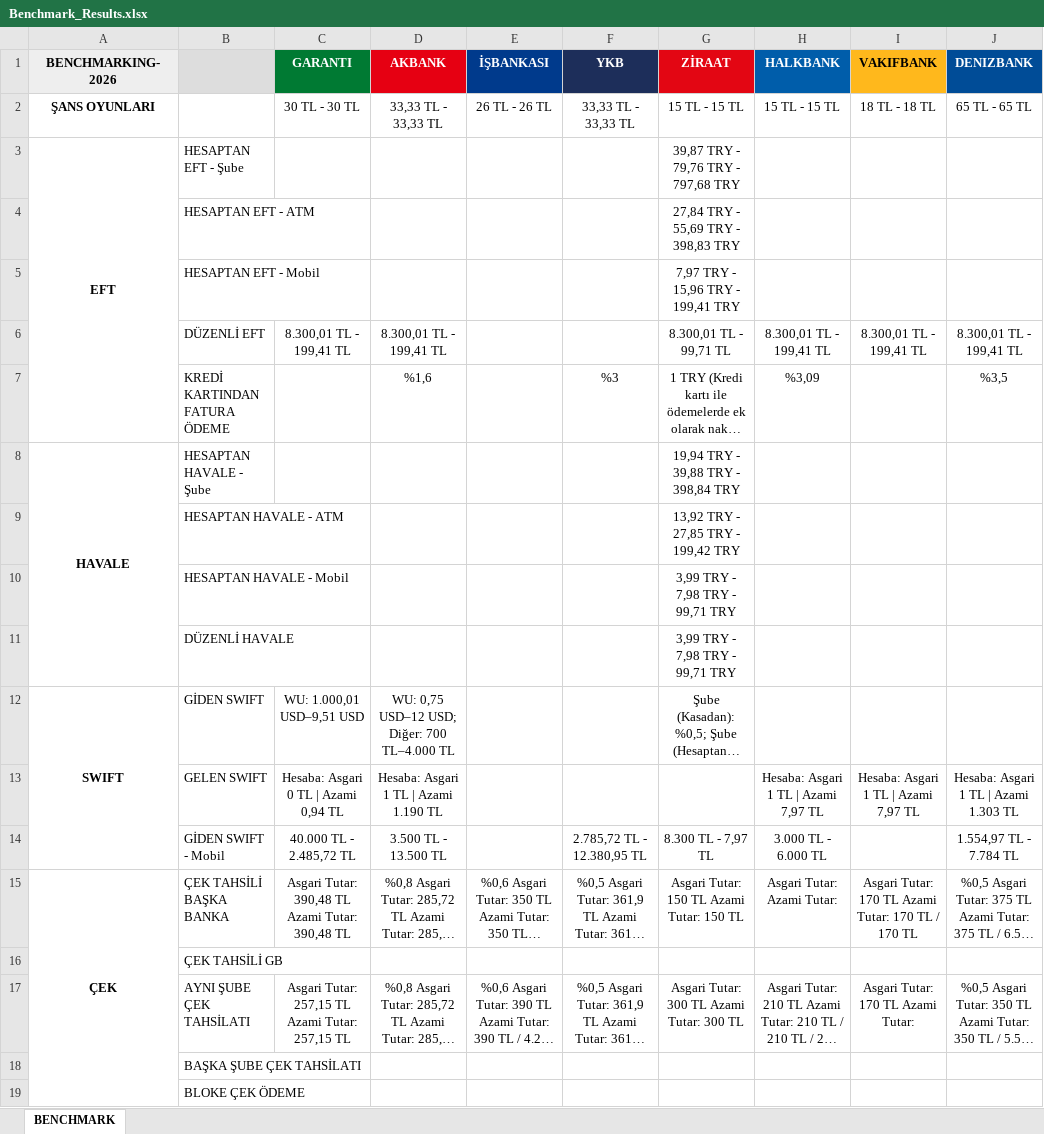
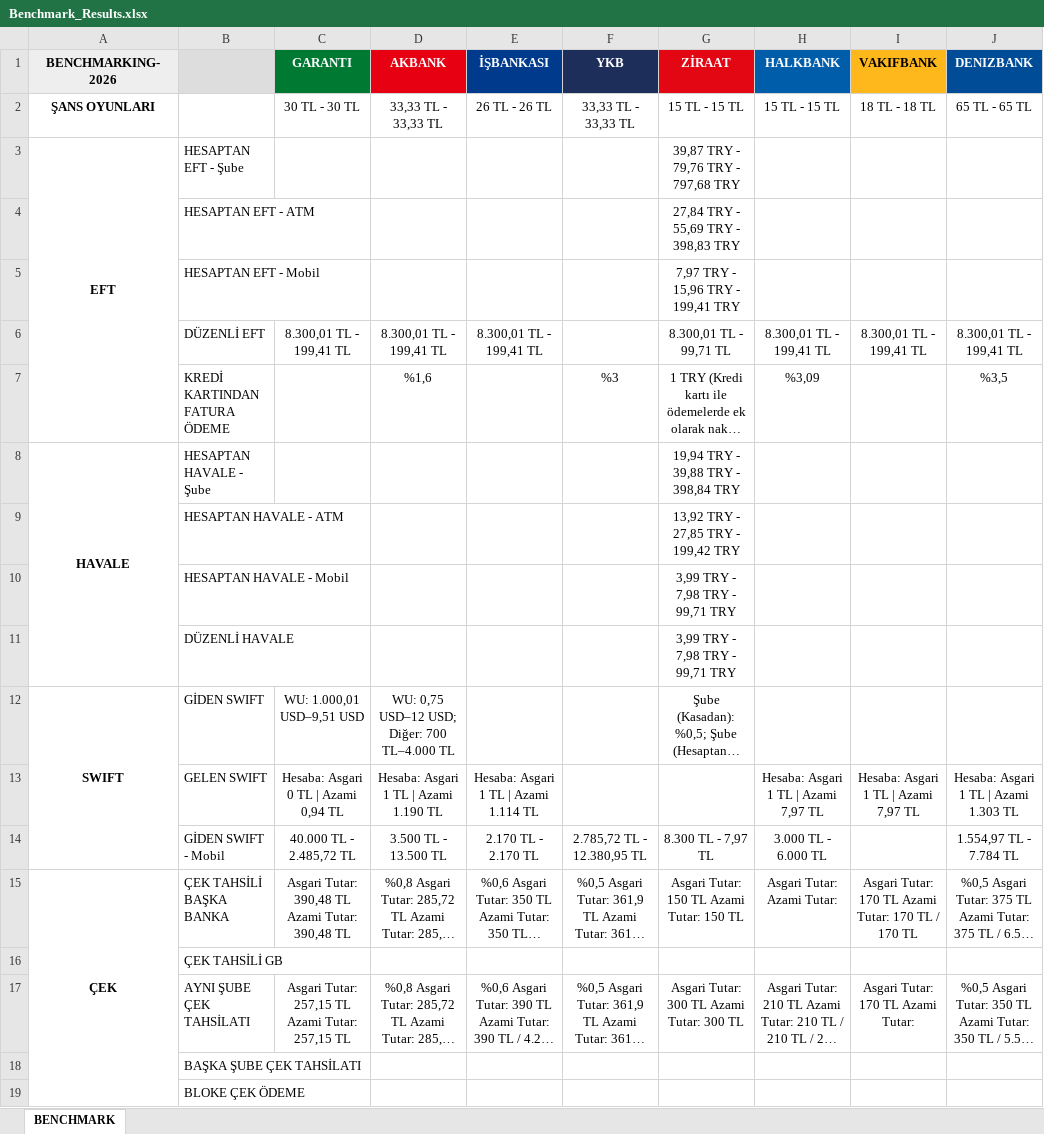
Before and after one commit to omerberkecelik/bankscrape, an Excel workbook: docs/Benchmark_Results.xlsx, sheet BENCHMARK, drawn as a sheet; only a part is shown; long unchanged cells end in …; values as stored, in another font and other column widths than the file's, no borders; the diff names each change by its address in the sheet, - before the commit and + after, or states it on an @@ line.

```diff
--- a/docs/Benchmark_Results.xlsx (sheet BENCHMARK)
+++ b/docs/Benchmark_Results.xlsx (sheet BENCHMARK)
-E6 (İŞBANKASI): (empty)
+E6 (İŞBANKASI): 8.300,01 TL - 199,41 TL
-E13 (İŞBANKASI): (empty)
+E13 (İŞBANKASI): Hesaba: Asgari 1 TL | Azami 1.114 TL
-E14 (İŞBANKASI): (empty)
+E14 (İŞBANKASI): 2.170 TL - 2.170 TL
```
